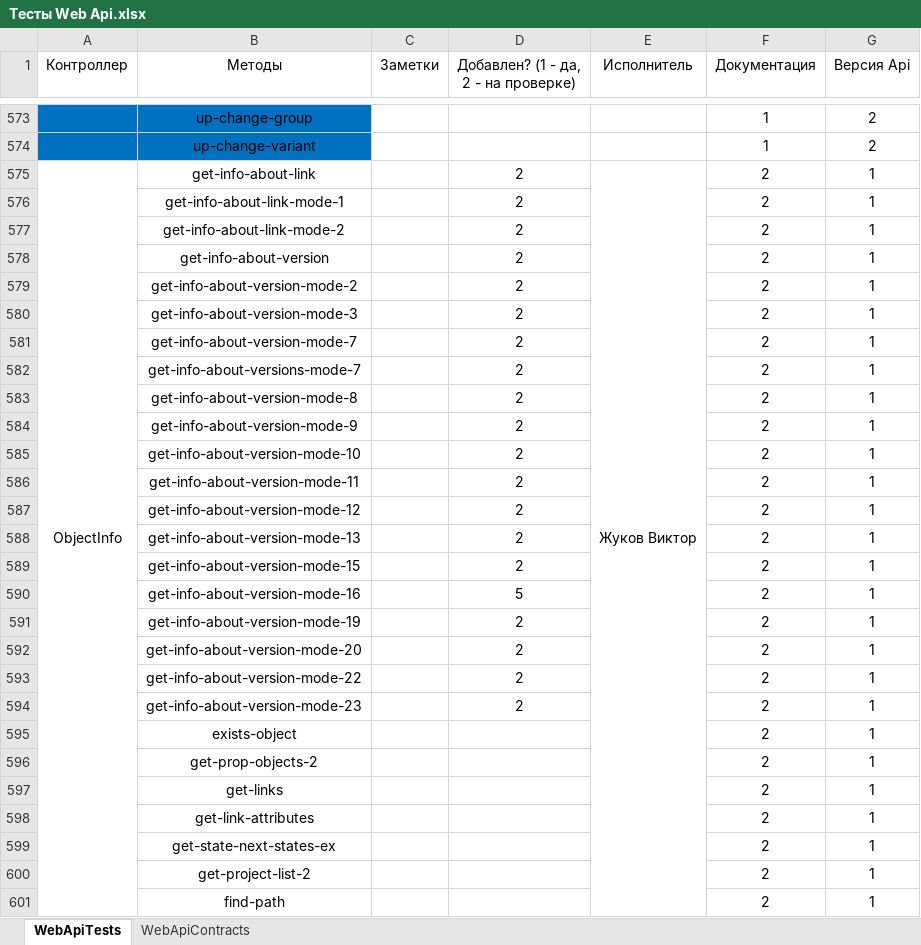
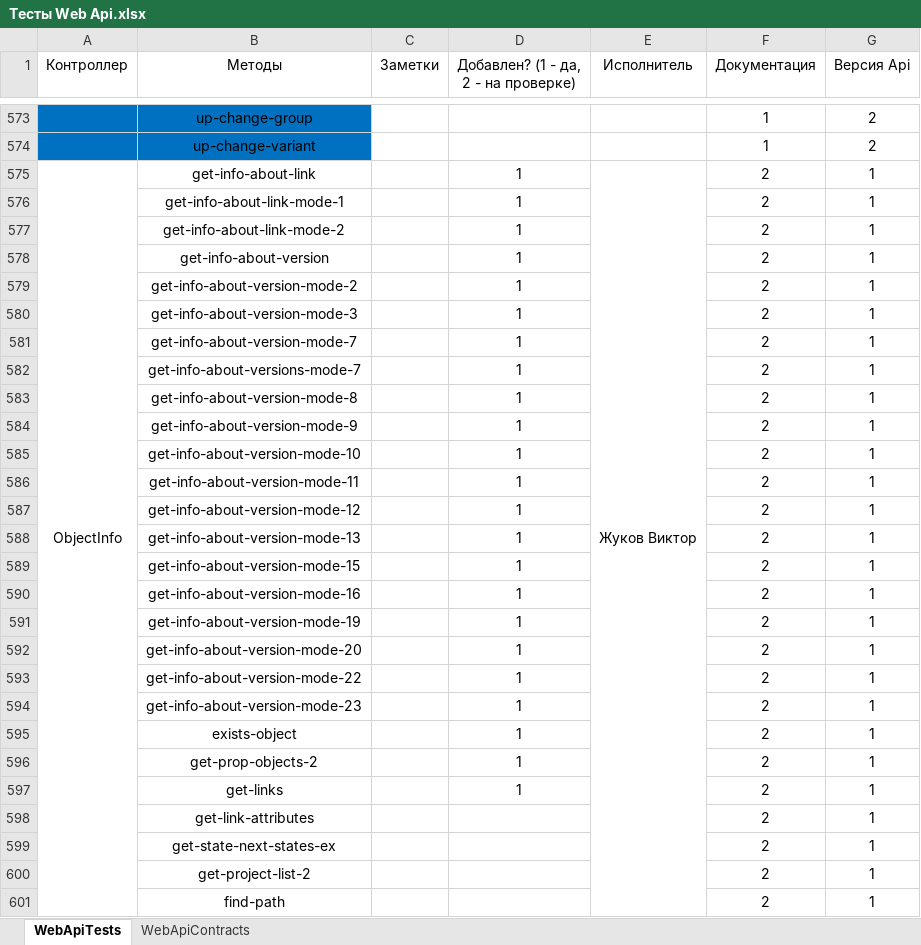
Before and after one commit to ZhukovIt/Ascon_Documents, an Excel workbook: Тесты Web Api.xlsx, sheet WebApiTests, drawn as a sheet; only a part is shown, gaps mark what is left out; values as stored, in another font and other column widths than the file's, no borders; conditional formats not drawn; the diff covers the shown part only; the diff names each change by its address in the sheet, - before the commit and + after, or states it on an @@ line.

Commit message:
+Изменения

```diff
--- a/Тесты Web Api.xlsx (sheet WebApiTests)
+++ b/Тесты Web Api.xlsx (sheet WebApiTests)
-D575:D589: 2
+D575:D589: 1
-D590: 5
+D590: 1
-D591:D594: 2
+D591:D594: 1
-D595:D597: (empty)
+D595:D597: 1
```
Also changed, not shown: 5 edited cells elsewhere in this sheet.
